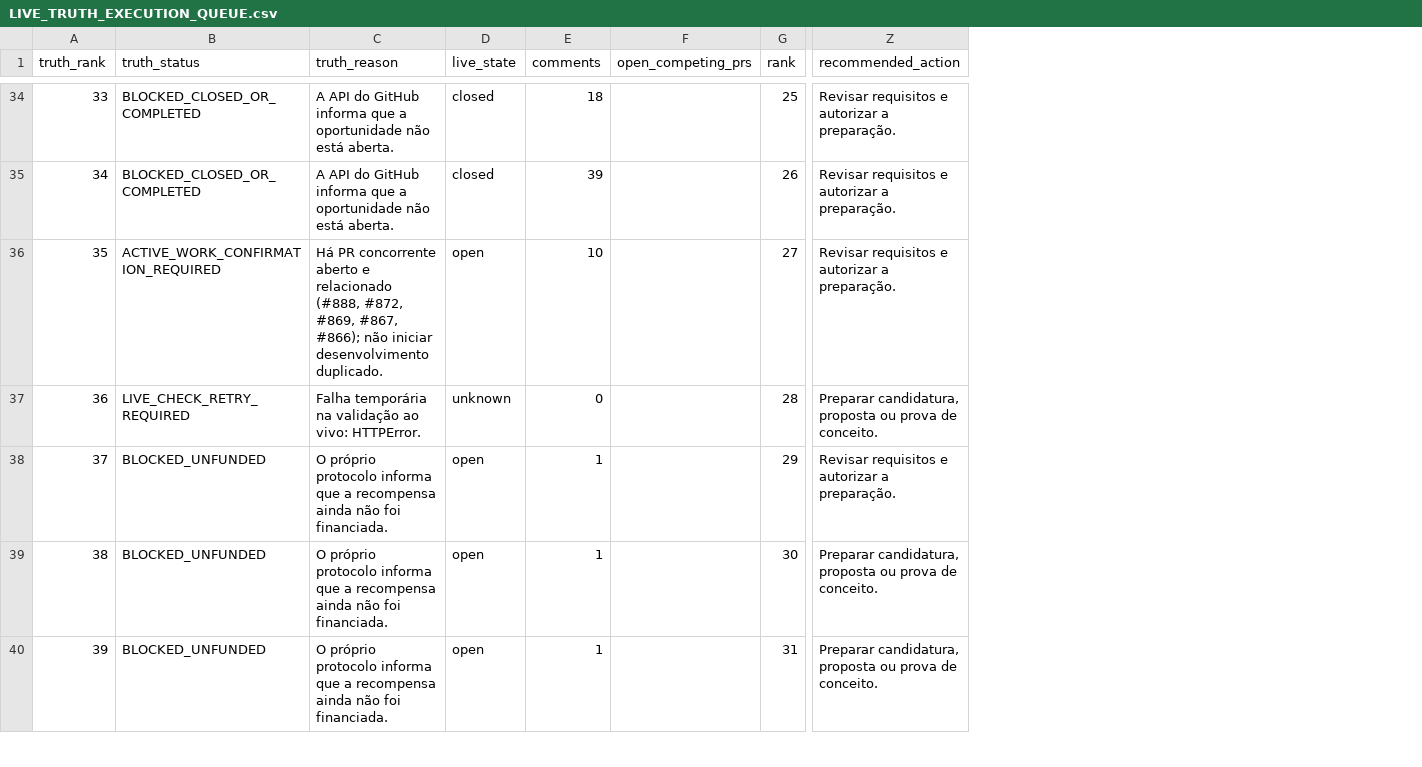
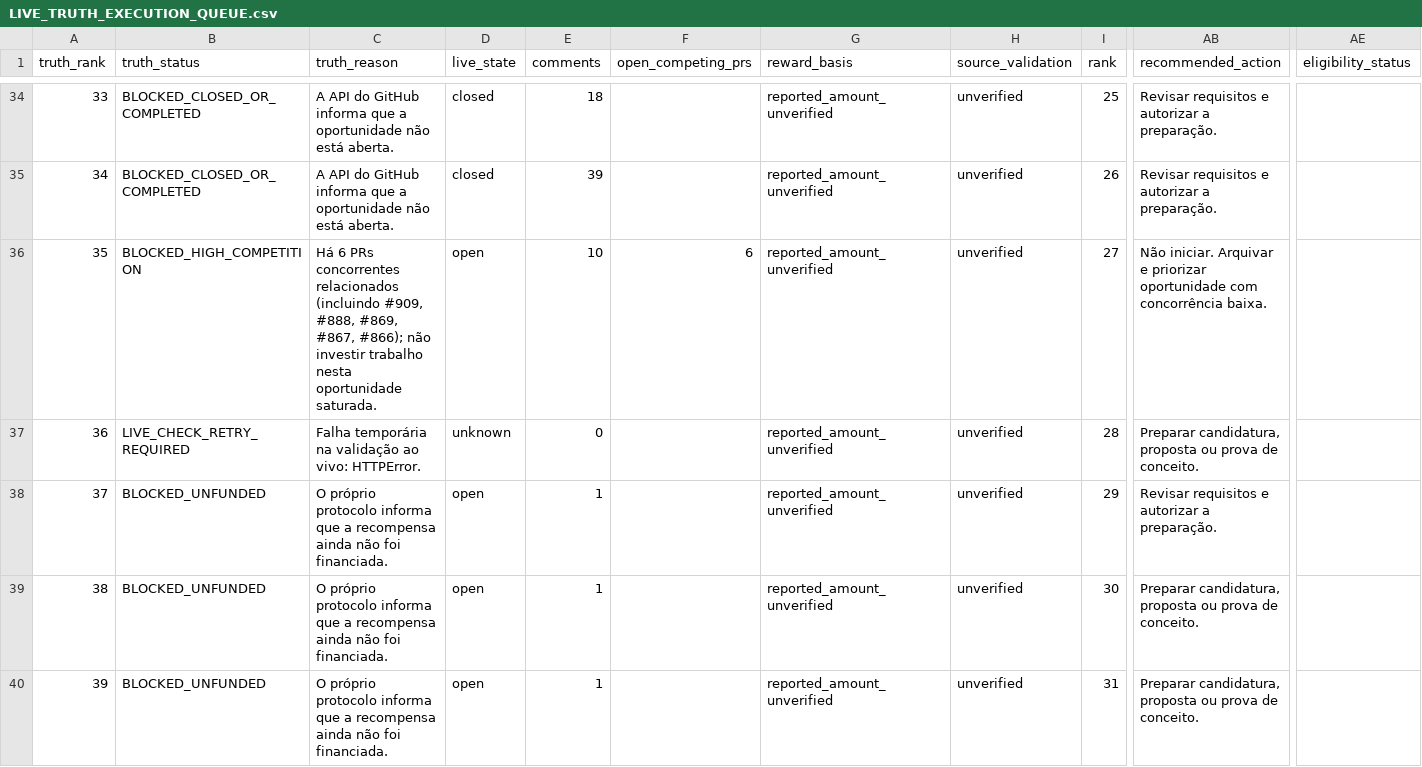
Before and after one commit to ainetwork-global/AI-Network-Lab-Brain, a CSV file: 01_GLOBAL_REVENUE_BRAIN/04_OPPORTUNITIES/LIVE_TRUTH_EXECUTION_QUEUE.csv, drawn as a sheet; only a part is shown, gaps mark what is left out; addresses are those after the commit; the diff covers the shown part only; the diff names each change by its address in the sheet, - before the commit and + after, or states it on an @@ line.

```diff
--- a/01_GLOBAL_REVENUE_BRAIN/04_OPPORTUNITIES/LIVE_TRUTH_EXECUTION_QUEUE.csv
+++ b/01_GLOBAL_REVENUE_BRAIN/04_OPPORTUNITIES/LIVE_TRUTH_EXECUTION_QUEUE.csv
+column G (reward_basis), rows 34-40: all reported_amount_unverified
+column H (source_validation), rows 34-40: all unverified
+column AE (eligibility_status), empty
-B36 (truth_status): ACTIVE_WORK_CONFIRMATION_REQUIRED
+B36 (truth_status): BLOCKED_HIGH_COMPETITION
-C36 (truth_reason): Há PR concorrente aberto e relacionado (#888, #872, #869, #867, #866); não iniciar desenvolvimento duplicado.
+C36 (truth_reason): Há 6 PRs concorrentes relacionados (incluindo #909, #888, #869, #867, #866); não investir trabalho nesta oportunidade saturada.
-F36 (open_competing_prs): (empty)
+F36 (open_competing_prs): 6
-AB36 (recommended_action): Revisar requisitos e autorizar a preparação.
+AB36 (recommended_action): Não iniciar. Arquivar e priorizar oportunidade com concorrência baixa.
```
Also changed, not shown: 91 edited cells elsewhere in this file, 01_GLOBAL_REVENUE_BRAIN/04_OPPORTUNITIES/VERIFIED_EXECUTION_QUEUE.csv, 01_GLOBAL_REVENUE_BRAIN/04_OPPORTUNITIES/global_paid_work_candidates.csv, 21 other files.
